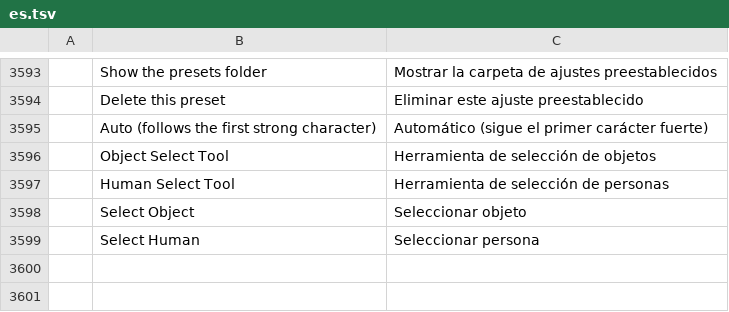
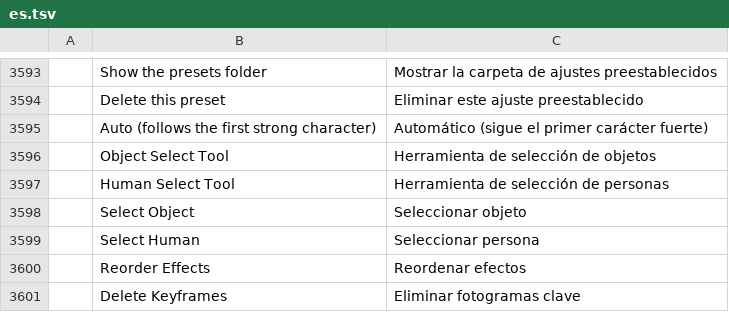
Before and after one commit to z111111111111111111/filmcraft-mybuild, a TSV file: crates/ui-egui/src/i18n/es.tsv, drawn as a sheet; only a part is shown, gaps mark what is left out; the diff names each change by its address in the sheet, - before the commit and + after, or states it on an @@ line.

```diff
--- a/crates/ui-egui/src/i18n/es.tsv
+++ b/crates/ui-egui/src/i18n/es.tsv
+row 3600:  | Reorder Effects | Reordenar efectos
+row 3601:  | Delete Keyframes | Eliminar fotogramas clave
```
Also changed, not shown: crates/ui-egui/src/i18n/ja.tsv, 1 other file.
